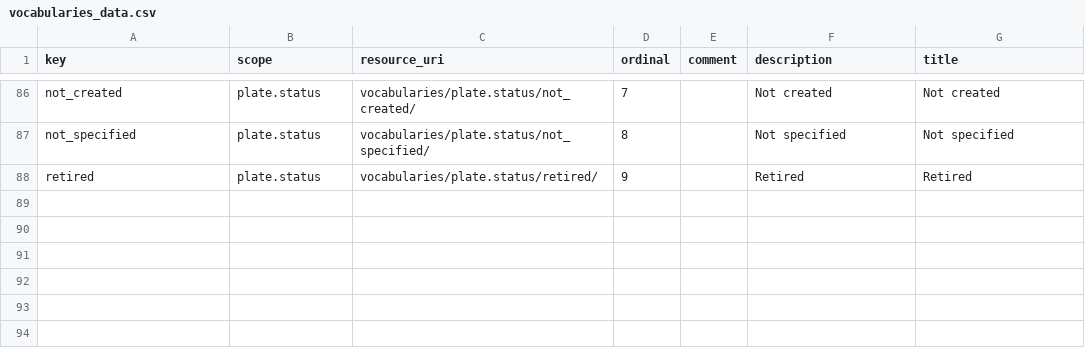
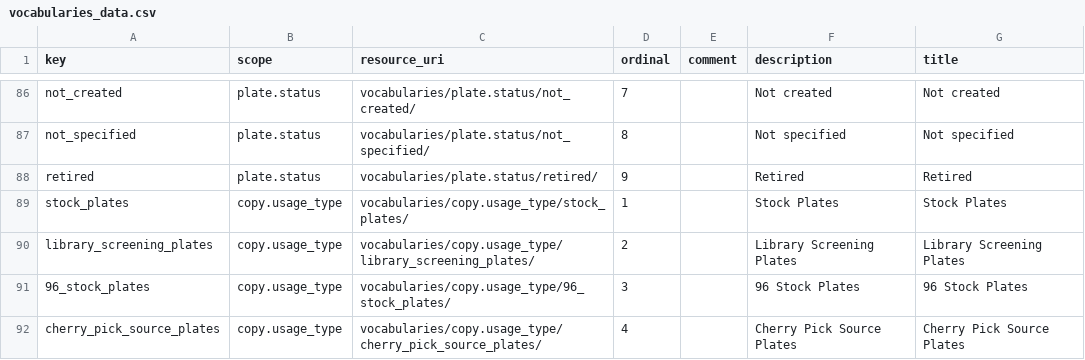
Before and after one commit to seanderickson/lims, a CSV file: db/static/api_init/vocabularies_data.csv, drawn as a sheet; only a part is shown, gaps mark what is left out.

Commit message:
api checkpoint: library,well,copies,copieplates reports

```diff
--- a/db/static/api_init/vocabularies_data.csv
+++ b/db/static/api_init/vocabularies_data.csv
@@ -88 +88,5 @@ not_specified,plate.status,vocabularies/plate.status/not_specified/,8,,"Not spec
 retired,plate.status,vocabularies/plate.status/retired/,9,,Retired,Retired
+stock_plates,copy.usage_type,vocabularies/copy.usage_type/stock_plates/,1,,"Stock Plates","Stock Plates"
+library_screening_plates,copy.usage_type,vocabularies/copy.usage_type/library_screening_plates/,2,,"Library Screening Plates","Library Screening Plates"
+96_stock_plates,copy.usage_type,vocabularies/copy.usage_type/96_stock_plates/,3,,"96 Stock Plates","96 Stock Plates"
+cherry_pick_source_plates,copy.usage_type,vocabularies/copy.usage_type/cherry_pick_source_plates/,4,,"Cherry Pick Source Plates","Cherry Pick Source Plates"
```
Also changed, not shown: db/static/api_init/metahash_fields_copyplatesreport.csv, db/static/api_init/metahash_fields_library.csv, 8 other files.
